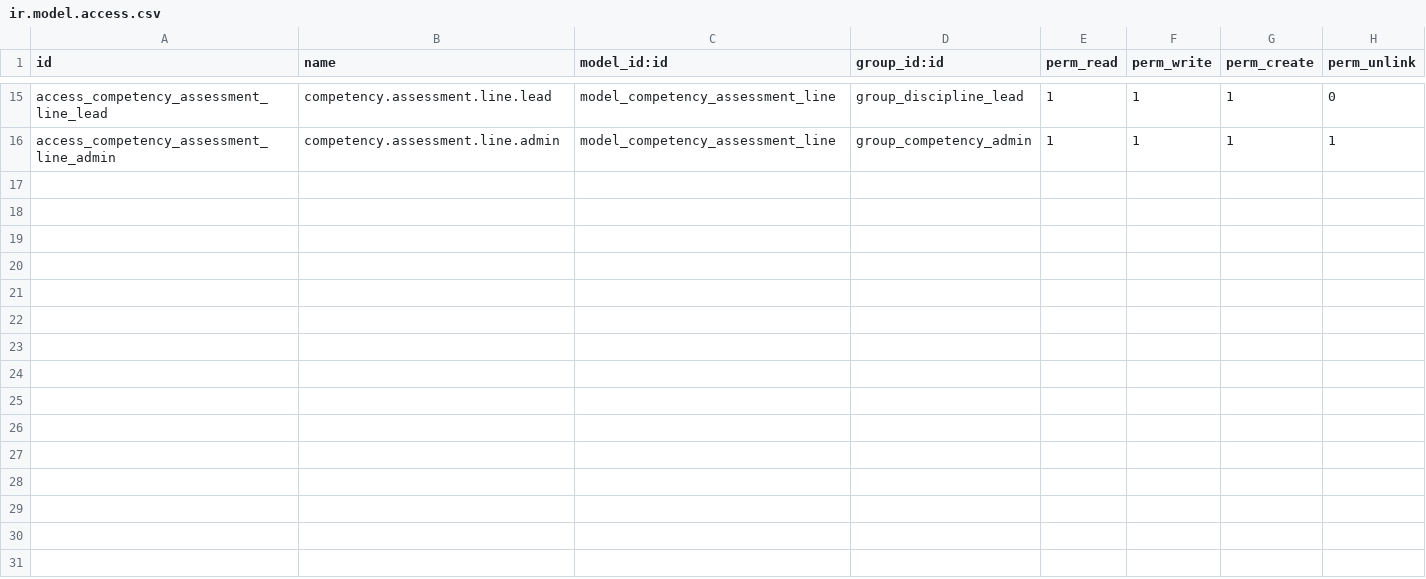
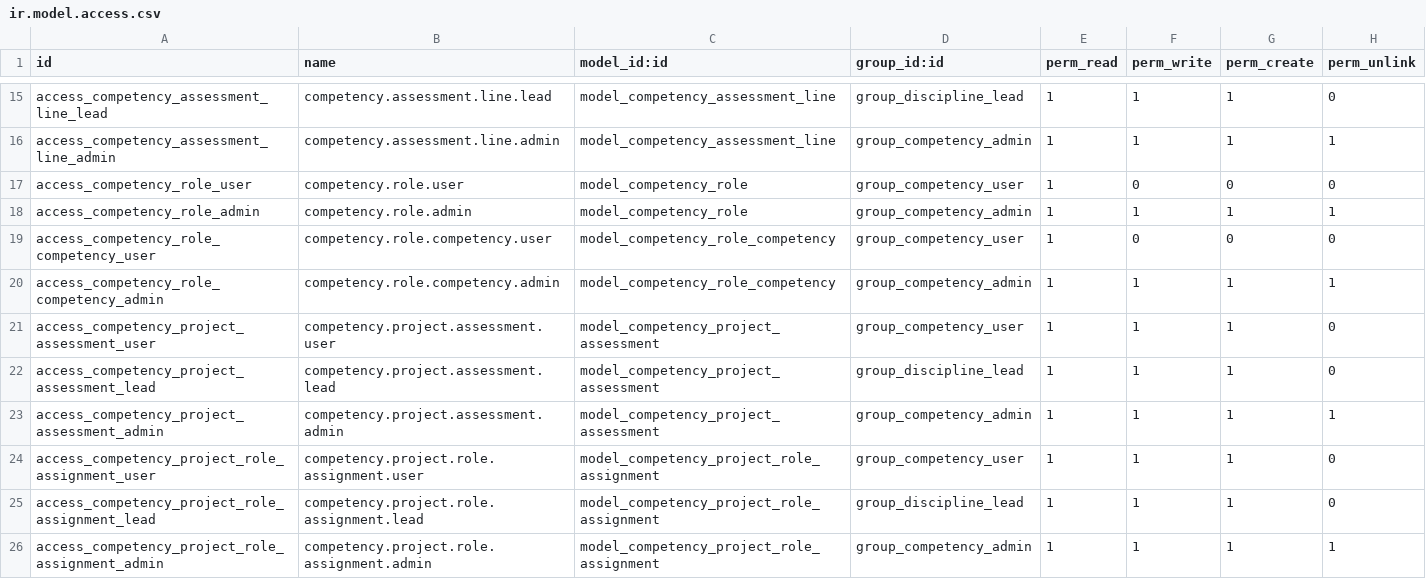
Before and after one commit to dmzjobassisstant/odoo, a CSV file: addons/competency_assessment/security/ir.model.access.csv, drawn as a sheet; only a part is shown, gaps mark what is left out; the diff names each change by its address in the sheet, - before the commit and + after, or states it on an @@ line.

Commit message:
feat: roles and project competency assessment with gap analysis
- competency.role + competency.role.competency: define roles with required
  competencies at specific proficiency levels, optionally scoped to disciplines.
- competency.project.assessment: link project.project to roles with person
  assignments. Workflow: draft → in_progress → done / cancelled.
- competency.project.role.assignment with computed gap analysis:
  required/missing/below-level/met counts, gap_status (ok/gaps/missing).
- Gap analysis compares role-required levels against employee's latest
  Done assessment levels per competency. Missing = not assessed,
  Below = assessed but below required level, Met = meets or exceeds.
- Role→competency domain filtering by discipline when role is scoped.
- Inline editable lists (editable=bottom) for role competencies and
  project role assignments with gap status badges.
- Gap Summary tab with full detail columns.
- Added 'project' dependency to __manifest__.py.
- Project assessment sequence (PCA000001) via ir.sequence.
- ACL entries for 4 new models.
- Menu: Competencies→Configuration→Roles, Competencies→Project Assessments.

```diff
--- a/addons/competency_assessment/security/ir.model.access.csv
+++ b/addons/competency_assessment/security/ir.model.access.csv
+row 17: access_competency_role_user | competency.role.user | model_competency_role | group_competency_user | 1 | 0 | 0 | 0
+row 18: access_competency_role_admin | competency.role.admin | model_competency_role | group_competency_admin | 1 | 1 | 1 | 1
+row 19: access_competency_role_competency_user | competency.role.competency.user | model_competency_role_competency | group_competency_user | 1 | 0 | 0 | 0
+row 20: access_competency_role_competency_admin | competency.role.competency.admin | model_competency_role_competency | group_competency_admin | 1 | 1 | 1 | 1
+row 21: access_competency_project_assessment_user | competency.project.assessment.user | model_competency_project_assessment | group_competency_user | 1 | 1 | 1 | 0
+row 22: access_competency_project_assessment_lead | competency.project.assessment.lead | model_competency_project_assessment | group_discipline_lead | 1 | 1 | 1 | 0
+row 23: access_competency_project_assessment_admin | competency.project.assessment.admin | model_competency_project_assessment | group_competency_admin | 1 | 1 | 1 | 1
+row 24: access_competency_project_role_assignment_user | competency.project.role.assignment.user | model_competency_project_role_assignment | group_competency_user | 1 | 1 | 1 | 0
+row 25: access_competency_project_role_assignment_lead | competency.project.role.assignment.lead | model_competency_project_role_assignment | group_discipline_lead | 1 | 1 | 1 | 0
+row 26: access_competency_project_role_assignment_admin | competency.project.role.assignment.admin | model_competency_project_role_assignment | group_competency_admin | 1 | 1 | 1 | 1
```
Also changed, not shown: 8 other files.
